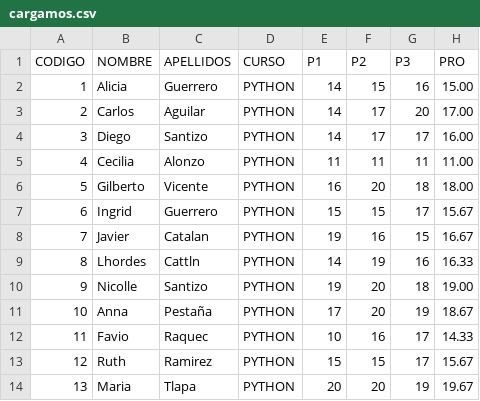
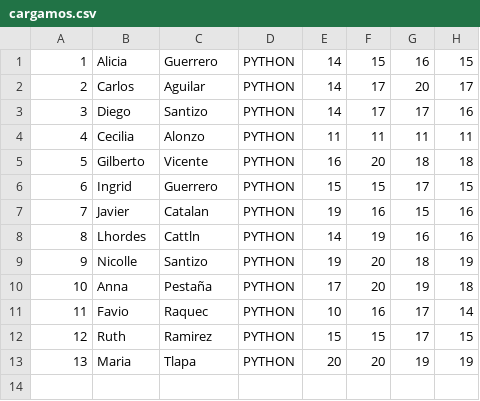
Before and after one commit to PyarmandoCode/Cargamos, a CSV file: sesion6/cargamos.csv, drawn as a sheet.

```diff
--- a/sesion6/cargamos.csv
+++ b/sesion6/cargamos.csv
@@ -1,14 +1,13 @@
-CODIGO,NOMBRE,APELLIDOS,CURSO,P1,P2,P3,PRO
-1,Alicia,Guerrero,PYTHON,14,15,16,15.00
-2,Carlos,Aguilar,PYTHON,14,17,20,17.00
-3,Diego,Santizo,PYTHON,14,17,17,16.00
-4,Cecilia,Alonzo,PYTHON,11,11,11,11.00
-5,Gilberto,Vicente,PYTHON,16,20,18,18.00
-6,Ingrid,Guerrero,PYTHON,15,15,17,15.67
-7,Javier,Catalan,PYTHON,19,16,15,16.67
-8,Lhordes,Cattln,PYTHON,14,19,16,16.33
-9,Nicolle,Santizo,PYTHON,19,20,18,19.00
-10,Anna,Pestaña,PYTHON,17,20,19,18.67
-11,Favio,Raquec,PYTHON,10,16,17,14.33
-12,Ruth,Ramirez,PYTHON,15,15,17,15.67
-13,Maria,Tlapa,PYTHON,20,20,19,19.67
+1,Alicia,Guerrero,PYTHON,14,15,16,15
+2,Carlos,Aguilar,PYTHON,14,17,20,17
+3,Diego,Santizo,PYTHON,14,17,17,16
+4,Cecilia,Alonzo,PYTHON,11,11,11,11
+5,Gilberto,Vicente,PYTHON,16,20,18,18
+6,Ingrid,Guerrero,PYTHON,15,15,17,15
+7,Javier,Catalan,PYTHON,19,16,15,16
+8,Lhordes,Cattln,PYTHON,14,19,16,16
+9,Nicolle,Santizo,PYTHON,19,20,18,19
+10,Anna,Pestaña,PYTHON,17,20,19,18
+11,Favio,Raquec,PYTHON,10,16,17,14
+12,Ruth,Ramirez,PYTHON,15,15,17,15
+13,Maria,Tlapa,PYTHON,20,20,19,19
```
Also changed, not shown: 2 other files.
